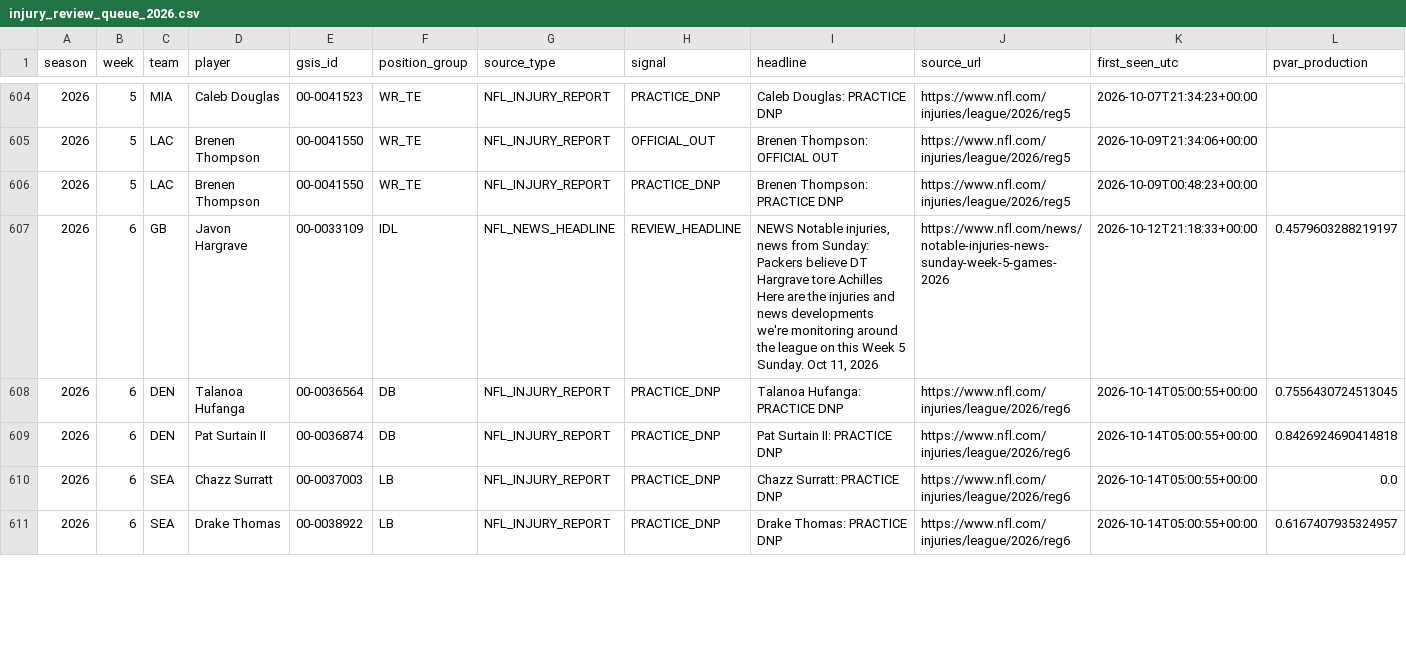
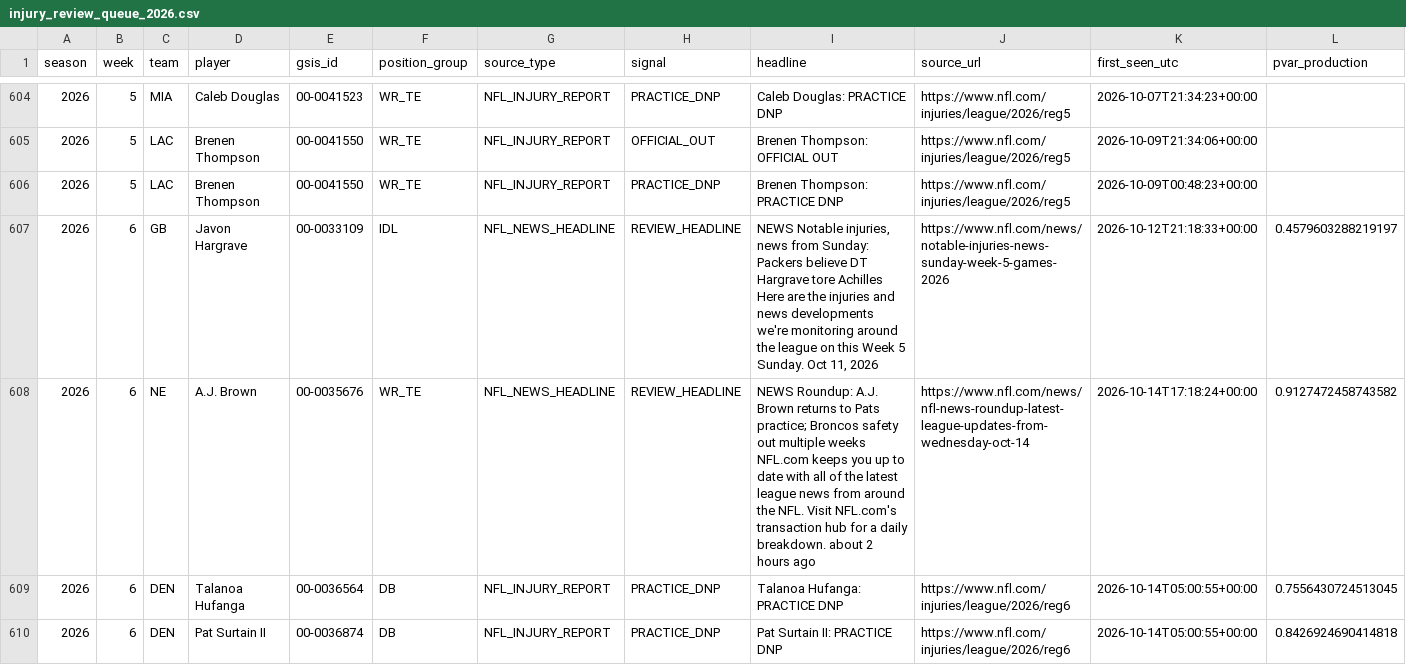
Before and after one commit to zgriesser-hue/-core-v2-nfl, a CSV file: data/monitor/injury_review_queue_2026.csv, drawn as a sheet; only a part is shown, gaps mark what is left out; the shorter side is filled out with more unchanged rows; rows hold the shown columns only; the diff covers the shown part only; the diff names each change by its address in the sheet, - before the commit and + after, or states it on an @@ line.

Commit message:
data: queue new official injury review leads

```diff
--- a/data/monitor/injury_review_queue_2026.csv
+++ b/data/monitor/injury_review_queue_2026.csv
+row 608: 2026 | 6 | NE | A.J. Brown | 00-0035676 | WR_TE | NFL_NEWS_HEADLINE | REVIEW_HEADLINE | NEWS Roundup: A.J. Brown returns to Pats practice; Broncos safety out multiple weeks NFL.com keeps you up to date with all of the latest league news from around the NFL. Visit NFL.com's transaction hub for a daily breakdown. about 2 hours ago | https://www.nfl.com/news/nfl-news-roundup-latest-league-updates-from-wednesday-oct-14 | 2026-10-14T17:18:24+00:00 | 0.9127472458743582
```
Also changed, not shown: 1 added row elsewhere in this file.
